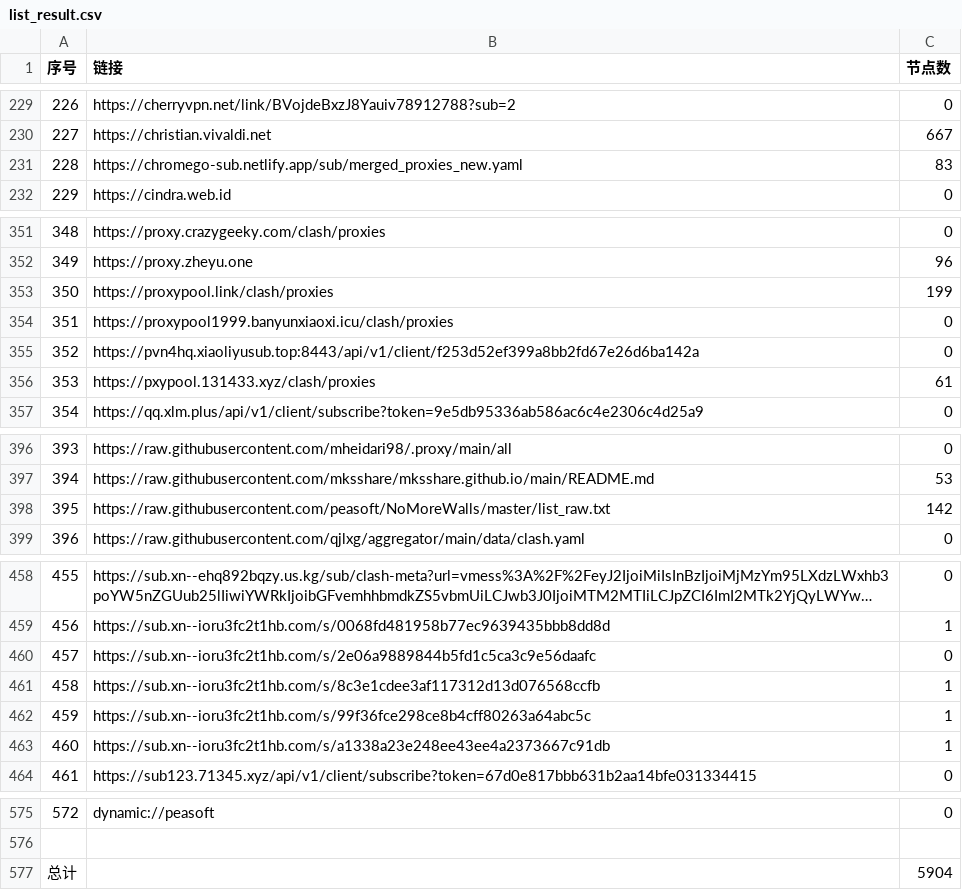
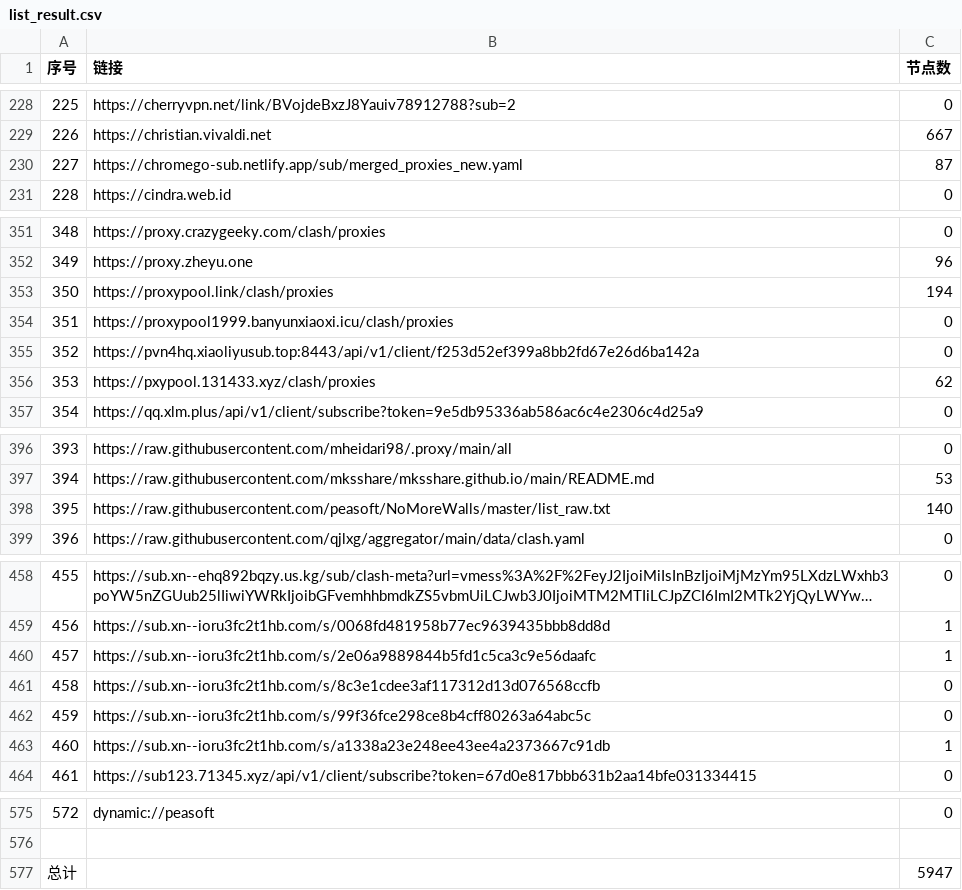
Before and after one commit to nariahlamb/NoMoreWalls, a CSV file: list_result.csv, drawn as a sheet; only a part is shown, gaps mark what is left out; long unchanged cells end in …; addresses are those after the commit; the diff covers the shown part only; the diff names each change by its address in the sheet, - before the commit and + after, or states it on an @@ line.

```diff
--- a/list_result.csv
+++ b/list_result.csv
@@ column A (序号) renumbered between rows 172 and 325 @@
-C230 (节点数): 83
+C230 (节点数): 87
-C353 (节点数): 199
+C353 (节点数): 194
-C356 (节点数): 61
+C356 (节点数): 62
-C398 (节点数): 142
+C398 (节点数): 140
-C460 (节点数): 0
+C460 (节点数): 1
-C461:C462 (节点数): 1
+C461:C462 (节点数): 0
-C577 (节点数): 5904
+C577 (节点数): 5947
```
Also changed, not shown: 1 added row, 1 removed row and 6 edited cells elsewhere in this file, 40 other files.
